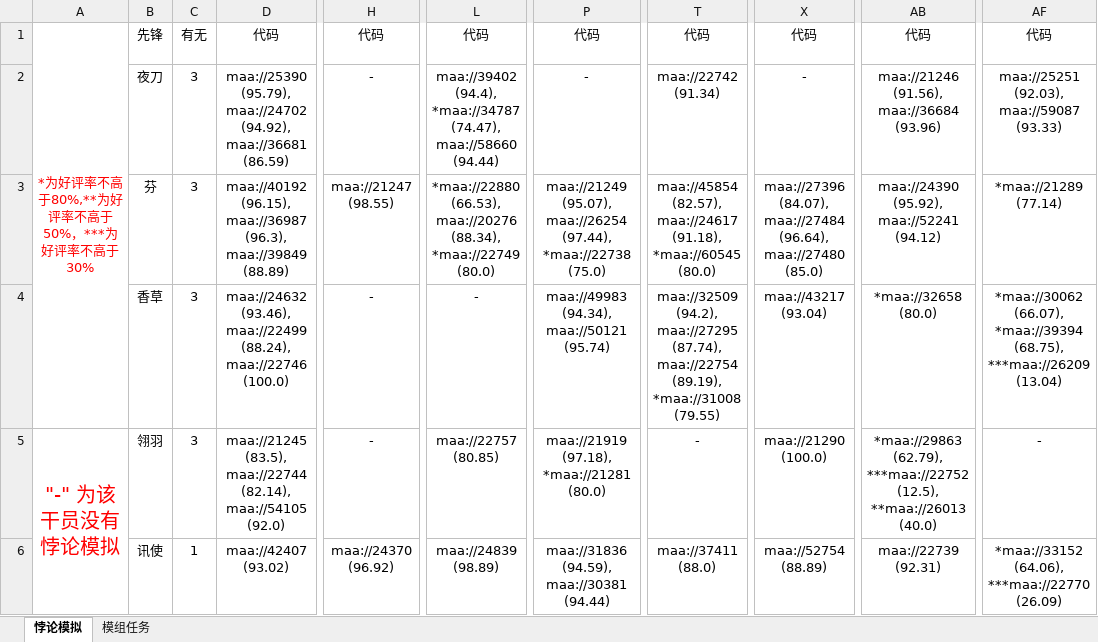
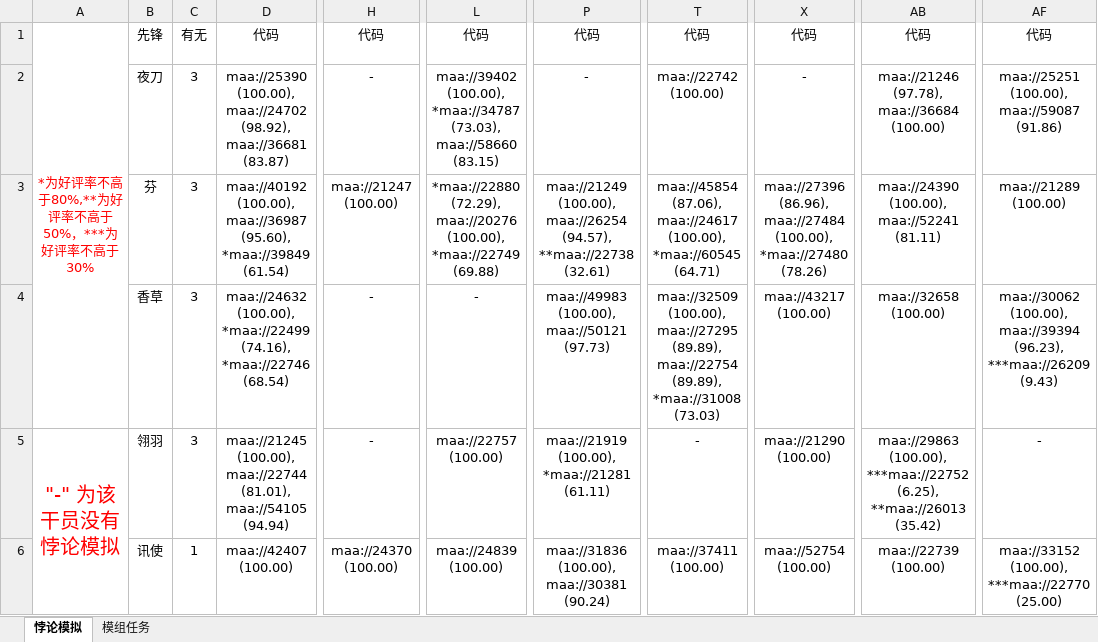
Before and after one commit to ntgmc/maa-s-homework, an Excel workbook: Excel/悖论&模组作业作者版.xlsx, sheet 悖论模拟, drawn as a sheet; only a part is shown, gaps mark what is left out; values as stored, in another font and other column widths than the file's, no borders; the diff covers the shown part only; the diff names each change by its address in the sheet, - before the commit and + after, or states it on an @@ line.

```diff
--- a/Excel/悖论&模组作业作者版.xlsx (sheet 悖论模拟)
+++ b/Excel/悖论&模组作业作者版.xlsx (sheet 悖论模拟)
-D2: maa://25390 (95.79), maa://24702 (94.92), maa://36681 (86.59)
+D2: maa://25390 (100.00), maa://24702 (98.92), maa://36681 (83.87)
-L2: maa://39402 (94.4), *maa://34787 (74.47), maa://58660 (94.44)
+L2: maa://39402 (100.00), *maa://34787 (73.03), maa://58660 (83.15)
-T2: maa://22742 (91.34)
+T2: maa://22742 (100.00)
-AB2: maa://21246 (91.56), maa://36684 (93.96)
+AB2: maa://21246 (97.78), maa://36684 (100.00)
-AF2: maa://25251 (92.03), maa://59087 (93.33)
+AF2: maa://25251 (100.00), maa://59087 (91.86)
-D3: maa://40192 (96.15), maa://36987 (96.3), maa://39849 (88.89)
+D3: maa://40192 (100.00), maa://36987 (95.60), *maa://39849 (61.54)
-H3: maa://21247 (98.55)
+H3: maa://21247 (100.00)
-L3: *maa://22880 (66.53), maa://20276 (88.34), *maa://22749 (80.0)
+L3: *maa://22880 (72.29), maa://20276 (100.00), *maa://22749 (69.88)
-P3: maa://21249 (95.07), maa://26254 (97.44), *maa://22738 (75.0)
+P3: maa://21249 (100.00), maa://26254 (94.57), **maa://22738 (32.61)
-T3: maa://45854 (82.57), maa://24617 (91.18), *maa://60545 (80.0)
+T3: maa://45854 (87.06), maa://24617 (100.00), *maa://60545 (64.71)
-X3: maa://27396 (84.07), maa://27484 (96.64), maa://27480 (85.0)
+X3: maa://27396 (86.96), maa://27484 (100.00), *maa://27480 (78.26)
-AB3: maa://24390 (95.92), maa://52241 (94.12)
+AB3: maa://24390 (100.00), maa://52241 (81.11)
-AF3: *maa://21289 (77.14)
+AF3: maa://21289 (100.00)
-D4: maa://24632 (93.46), maa://22499 (88.24), maa://22746 (100.0)
+D4: maa://24632 (100.00), *maa://22499 (74.16), *maa://22746 (68.54)
-P4: maa://49983 (94.34), maa://50121 (95.74)
+P4: maa://49983 (100.00), maa://50121 (97.73)
-T4: maa://32509 (94.2), maa://27295 (87.74), maa://22754 (89.19), *maa://31008 (79.55)
+T4: maa://32509 (100.00), maa://27295 (89.89), maa://22754 (89.89), *maa://31008 (73.03)
-X4: maa://43217 (93.04)
+X4: maa://43217 (100.00)
-AB4: *maa://32658 (80.0)
+AB4: maa://32658 (100.00)
-AF4: *maa://30062 (66.07), *maa://39394 (68.75), ***maa://26209 (13.04)
+AF4: maa://30062 (100.00), maa://39394 (96.23), ***maa://26209 (9.43)
-D5: maa://21245 (83.5), maa://22744 (82.14), maa://54105 (92.0)
+D5: maa://21245 (100.00), maa://22744 (81.01), maa://54105 (94.94)
-L5: maa://22757 (80.85)
+L5: maa://22757 (100.00)
-P5: maa://21919 (97.18), *maa://21281 (80.0)
+P5: maa://21919 (100.00), *maa://21281 (61.11)
-X5: maa://21290 (100.0)
+X5: maa://21290 (100.00)
-AB5: *maa://29863 (62.79), ***maa://22752 (12.5), **maa://26013 (40.0)
+AB5: maa://29863 (100.00), ***maa://22752 (6.25), **maa://26013 (35.42)
-D6: maa://42407 (93.02)
+D6: maa://42407 (100.00)
-H6: maa://24370 (96.92)
+H6: maa://24370 (100.00)
-L6: maa://24839 (98.89)
+L6: maa://24839 (100.00)
-P6: maa://31836 (94.59), maa://30381 (94.44)
+P6: maa://31836 (100.00), maa://30381 (90.24)
-T6: maa://37411 (88.0)
+T6: maa://37411 (100.00)
-X6: maa://52754 (88.89)
+X6: maa://52754 (100.00)
-AB6: maa://22739 (92.31)
+AB6: maa://22739 (100.00)
-AF6: *maa://33152 (64.06), ***maa://22770 (26.09)
+AF6: maa://33152 (100.00), ***maa://22770 (25.00)
```
Also changed, not shown: 223 edited cells elsewhere in this sheet, sheet 模组任务, Excel/悖论&模组作业用户版.xlsx, Excel/模组任务.xlsx, 2 other files.
